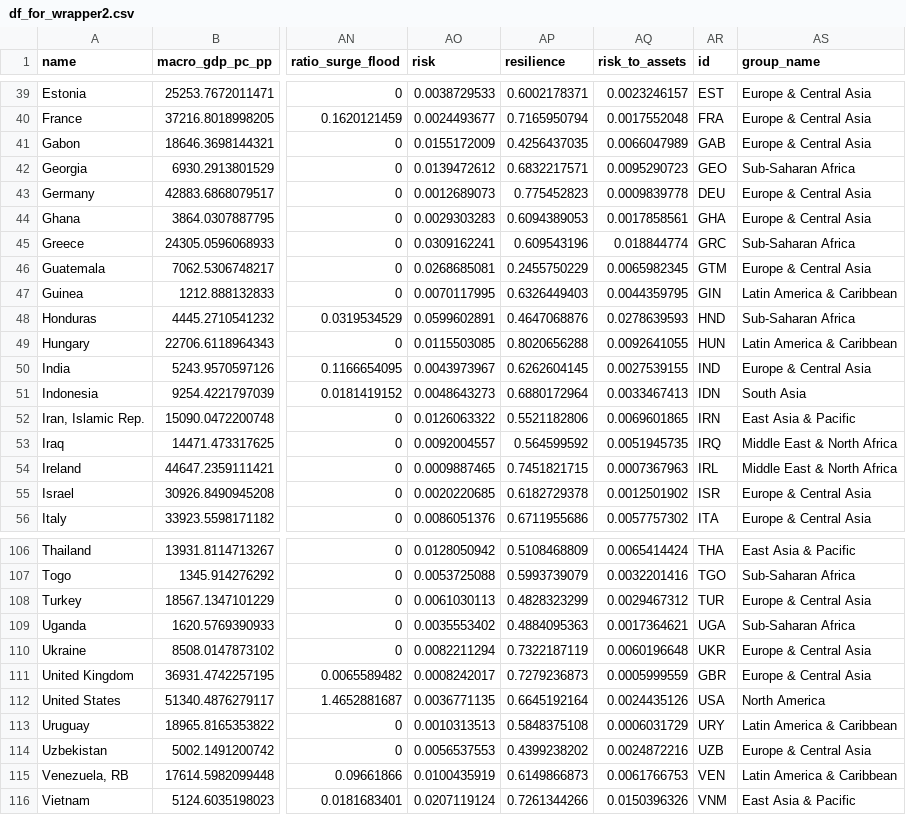
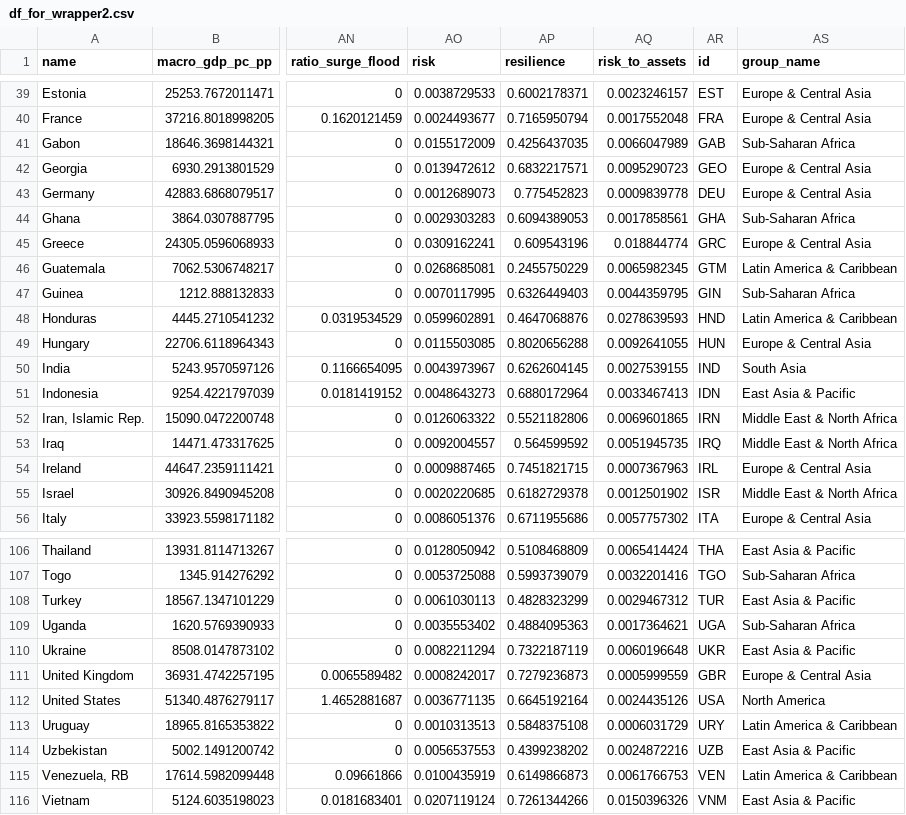
Before and after one commit to GFDRR-Unbreakable/resilience-frontend, a CSV file: src/assets/data/df_for_wrapper2.csv, drawn as a sheet; only a part is shown, gaps mark what is left out; the diff names each change by its address in the sheet, - before the commit and + after, or states it on an @@ line.

Commit message:
Add Region-Avg policy data and filter its data according a selected region in their charts of Scorecard policy measure page.

```diff
--- a/src/assets/data/df_for_wrapper2.csv
+++ b/src/assets/data/df_for_wrapper2.csv
-AS41 (group_name): Europe & Central Asia
+AS41 (group_name): Sub-Saharan Africa
-AS42 (group_name): Sub-Saharan Africa
+AS42 (group_name): Europe & Central Asia
-AS44 (group_name): Europe & Central Asia
+AS44 (group_name): Sub-Saharan Africa
-AS45 (group_name): Sub-Saharan Africa
+AS45 (group_name): Europe & Central Asia
-AS46 (group_name): Europe & Central Asia
+AS46 (group_name): Latin America & Caribbean
-AS47 (group_name): Latin America & Caribbean
+AS47 (group_name): Sub-Saharan Africa
-AS48 (group_name): Sub-Saharan Africa
+AS48 (group_name): Latin America & Caribbean
-AS49 (group_name): Latin America & Caribbean
+AS49 (group_name): Europe & Central Asia
-AS50 (group_name): Europe & Central Asia
+AS50 (group_name): South Asia
-AS51 (group_name): South Asia
+AS51 (group_name): East Asia & Pacific
-AS52 (group_name): East Asia & Pacific
+AS52 (group_name): Middle East & North Africa
-AS54 (group_name): Middle East & North Africa
+AS54 (group_name): Europe & Central Asia
-AS55 (group_name): Europe & Central Asia
+AS55 (group_name): Middle East & North Africa
-AS108 (group_name): Europe & Central Asia
+AS108 (group_name): East Asia & Pacific
-AS110 (group_name): Europe & Central Asia
+AS110 (group_name): East Asia & Pacific
-AS114 (group_name): Europe & Central Asia
+AS114 (group_name): East Asia & Pacific
```
Also changed, not shown: 2 other files.
